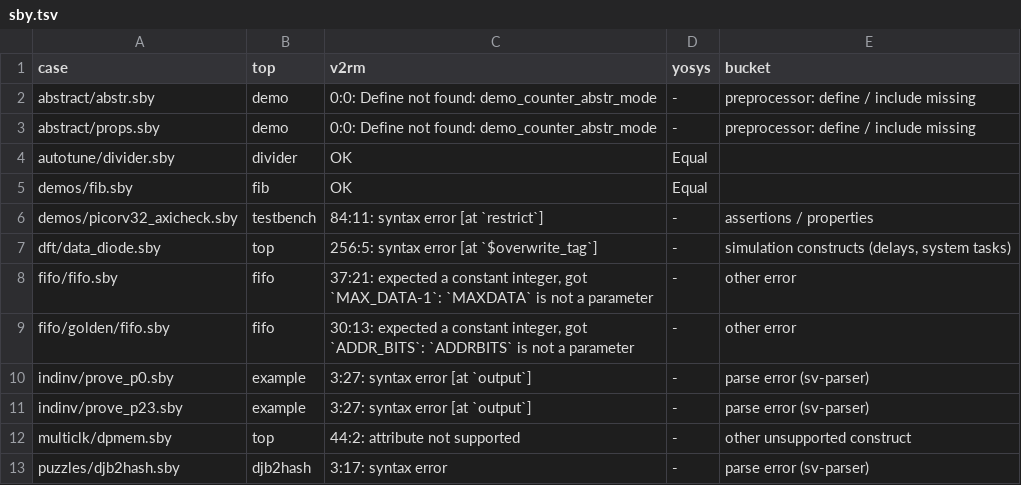
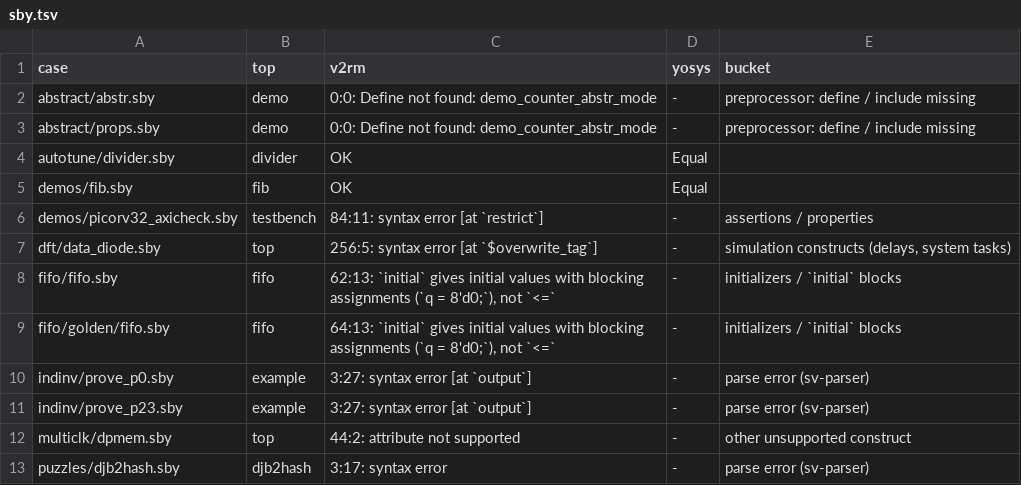
Before and after one commit to zeroth-research/reactor, a TSV file: verilog/benchmarks/results/sby.tsv, drawn as a sheet; only a part is shown.

```diff
--- a/verilog/benchmarks/results/sby.tsv
+++ b/verilog/benchmarks/results/sby.tsv
@@ -7,4 +7,4 @@ demos/picorv32_axicheck.sby	testbench	84:11: syntax error [at `restrict`]	-	asse
 dft/data_diode.sby	top	256:5: syntax error [at `$overwrite_tag`]	-	simulation constructs (delays, system tasks)
-fifo/fifo.sby	fifo	37:21: expected a constant integer, got `MAX_DATA-1`: `MAXDATA` is not a parameter	-	other error
-fifo/golden/fifo.sby	fifo	30:13: expected a constant integer, got `ADDR_BITS`: `ADDRBITS` is not a parameter	-	other error
+fifo/fifo.sby	fifo	62:13: `initial` gives initial values with blocking assignments (`q = 8'd0;`), not `<=`	-	initializers / `initial` blocks
+fifo/golden/fifo.sby	fifo	64:13: `initial` gives initial values with blocking assignments (`q = 8'd0;`), not `<=`	-	initializers / `initial` blocks
 indinv/prove_p0.sby	example	3:27: syntax error [at `output`]	-	parse error (sv-parser)
```
Also changed, not shown: verilog/benchmarks/results/ebmc.tsv, verilog/benchmarks/results/sv-tests.tsv, 2 other files.
